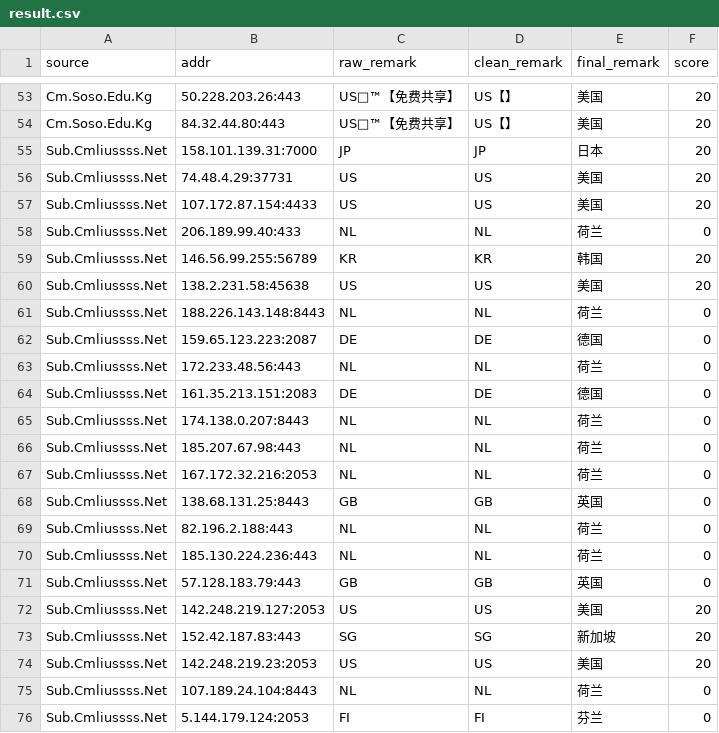
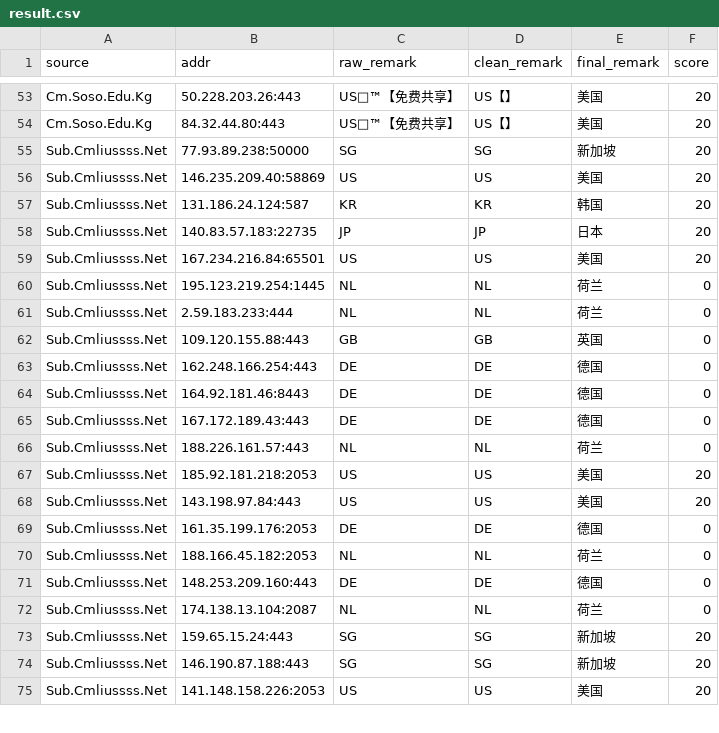
Before and after one commit to baiyuexin80-wq/actions-cfst, a CSV file: output/result.csv, drawn as a sheet; only a part is shown, gaps mark what is left out; removed rows and columns are numbered as before the commit, all else as after; the diff covers the shown part only; the diff names each change by its address in the sheet, - before the commit and + after, or states it on an @@ line.

```diff
--- a/output/result.csv
+++ b/output/result.csv
+row 55: Sub.Cmliussss.Net | 77.93.89.238:50000 | SG | SG | 新加坡 | 20
+row 56: Sub.Cmliussss.Net | 146.235.209.40:58869 | US | US | 美国 | 20
+row 57: Sub.Cmliussss.Net | 131.186.24.124:587 | KR | KR | 韩国 | 20
-B58 (addr): 158.101.139.31:7000
+B58 (addr): 140.83.57.183:22735
-row 56: Sub.Cmliussss.Net | 74.48.4.29:37731 | US | US | 美国 | 20
-B59 (addr): 107.172.87.154:4433
+B59 (addr): 167.234.216.84:65501
-B60 (addr): 206.189.99.40:433
+B60 (addr): 195.123.219.254:1445
-row 59: Sub.Cmliussss.Net | 146.56.99.255:56789 | KR | KR | 韩国 | 20
-row 60: Sub.Cmliussss.Net | 138.2.231.58:45638 | US | US | 美国 | 20
-B61 (addr): 188.226.143.148:8443
+B61 (addr): 2.59.183.233:444
+row 62: Sub.Cmliussss.Net | 109.120.155.88:443 | GB | GB | 英国 | 0
+row 63: Sub.Cmliussss.Net | 162.248.166.254:443 | DE | DE | 德国 | 0
+row 64: Sub.Cmliussss.Net | 164.92.181.46:8443 | DE | DE | 德国 | 0
-B65 (addr): 159.65.123.223:2087
+B65 (addr): 167.172.189.43:443
-B66 (addr): 172.233.48.56:443
+B66 (addr): 188.226.161.57:443
+row 67: Sub.Cmliussss.Net | 185.92.181.218:2053 | US | US | 美国 | 20
+row 68: Sub.Cmliussss.Net | 143.198.97.84:443 | US | US | 美国 | 20
-B69 (addr): 161.35.213.151:2083
+B69 (addr): 161.35.199.176:2053
-row 65: Sub.Cmliussss.Net | 174.138.0.207:8443 | NL | NL | 荷兰 | 0
-row 66: Sub.Cmliussss.Net | 185.207.67.98:443 | NL | NL | 荷兰 | 0
-row 67: Sub.Cmliussss.Net | 167.172.32.216:2053 | NL | NL | 荷兰 | 0
-row 68: Sub.Cmliussss.Net | 138.68.131.25:8443 | GB | GB | 英国 | 0
-B70 (addr): 82.196.2.188:443
+B70 (addr): 188.166.45.182:2053
+row 71: Sub.Cmliussss.Net | 148.253.209.160:443 | DE | DE | 德国 | 0
-B72 (addr): 185.130.224.236:443
+B72 (addr): 174.138.13.104:2087
-row 71: Sub.Cmliussss.Net | 57.128.183.79:443 | GB | GB | 英国 | 0
-row 72: Sub.Cmliussss.Net | 142.248.219.127:2053 | US | US | 美国 | 20
+row 73: Sub.Cmliussss.Net | 159.65.15.24:443 | SG | SG | 新加坡 | 20
-B74 (addr): 152.42.187.83:443
+B74 (addr): 146.190.87.188:443
-B75 (addr): 142.248.219.23:2053
+B75 (addr): 141.148.158.226:2053
-row 75: Sub.Cmliussss.Net | 107.189.24.104:8443 | NL | NL | 荷兰 | 0
-row 76: Sub.Cmliussss.Net | 5.144.179.124:2053 | FI | FI | 芬兰 | 0
```
Also changed, not shown: 2 added rows, 3 removed rows and 4 edited cells elsewhere in this file, 1 other file.
